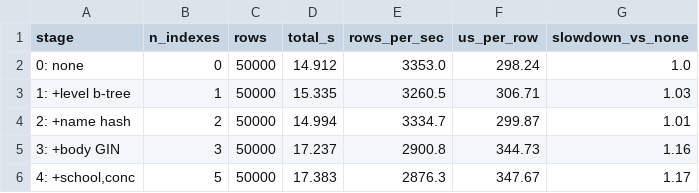
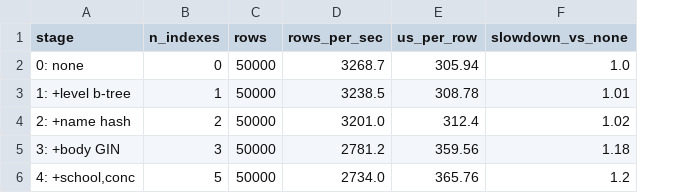
Before and after one commit to ydhadix/rpg-index-study, a CSV file: results/write_tradeoff.csv, drawn as a sheet; removed rows and columns are numbered as before the commit, all else as after; the diff names each change by its address in the sheet, - before the commit and + after, or states it on an @@ line.

Commit message:
Updated write_tradeoff.png

```diff
--- a/results/write_tradeoff.csv
+++ b/results/write_tradeoff.csv
-column D (total_s), rows 2-6: 14.912 | 15.335 | 14.994 | 17.237 | 17.383
-D2 (rows_per_sec): 3353.0
+D2 (rows_per_sec): 3268.7
-E2 (us_per_row): 298.24
+E2 (us_per_row): 305.94
-D3 (rows_per_sec): 3260.5
+D3 (rows_per_sec): 3238.5
-E3 (us_per_row): 306.71
+E3 (us_per_row): 308.78
-F3 (slowdown_vs_none): 1.03
+F3 (slowdown_vs_none): 1.01
-D4 (rows_per_sec): 3334.7
+D4 (rows_per_sec): 3201.0
-E4 (us_per_row): 299.87
+E4 (us_per_row): 312.4
-F4 (slowdown_vs_none): 1.01
+F4 (slowdown_vs_none): 1.02
-D5 (rows_per_sec): 2900.8
+D5 (rows_per_sec): 2781.2
-E5 (us_per_row): 344.73
+E5 (us_per_row): 359.56
-F5 (slowdown_vs_none): 1.16
+F5 (slowdown_vs_none): 1.18
-D6 (rows_per_sec): 2876.3
+D6 (rows_per_sec): 2734.0
-E6 (us_per_row): 347.67
+E6 (us_per_row): 365.76
-F6 (slowdown_vs_none): 1.17
+F6 (slowdown_vs_none): 1.2
```
Also changed, not shown: 8 other files.
